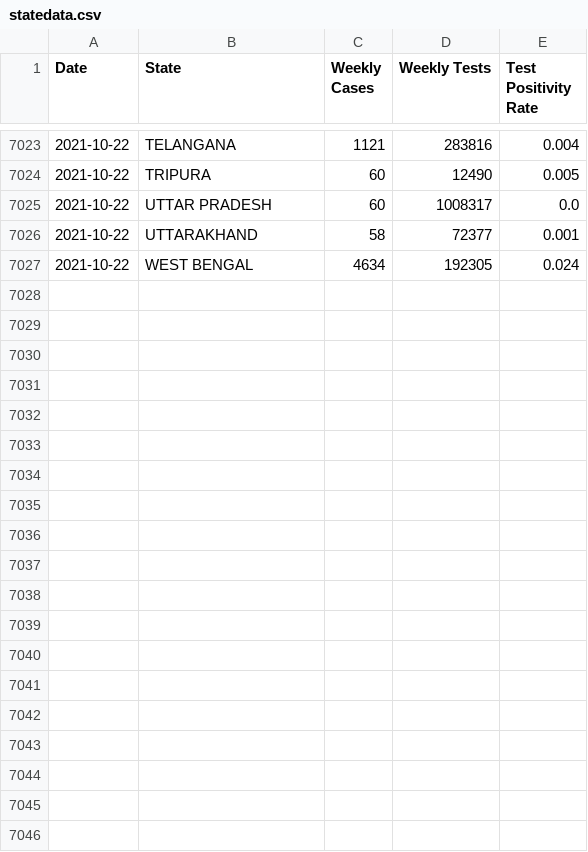
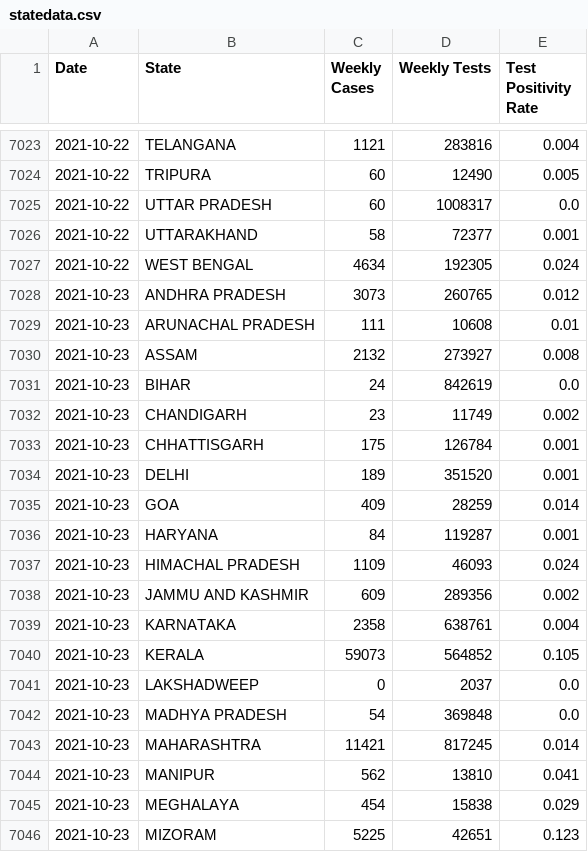
Before and after one commit to priva13/Covid-19_Bharat_records, a CSV file: statedata.csv, drawn as a sheet; only a part is shown, gaps mark what is left out; the diff covers the shown part only; the diff names each change by its address in the sheet, - before the commit and + after, or states it on an @@ line.

```diff
--- a/statedata.csv
+++ b/statedata.csv
+row 7028: 2021-10-23 | ANDHRA PRADESH | 3073 | 260765 | 0.012
+row 7029: 2021-10-23 | ARUNACHAL PRADESH | 111 | 10608 | 0.01
+row 7030: 2021-10-23 | ASSAM | 2132 | 273927 | 0.008
+row 7031: 2021-10-23 | BIHAR | 24 | 842619 | 0.0
+row 7032: 2021-10-23 | CHANDIGARH | 23 | 11749 | 0.002
+row 7033: 2021-10-23 | CHHATTISGARH | 175 | 126784 | 0.001
+row 7034: 2021-10-23 | DELHI | 189 | 351520 | 0.001
+row 7035: 2021-10-23 | GOA | 409 | 28259 | 0.014
+row 7036: 2021-10-23 | HARYANA | 84 | 119287 | 0.001
+row 7037: 2021-10-23 | HIMACHAL PRADESH | 1109 | 46093 | 0.024
+row 7038: 2021-10-23 | JAMMU AND KASHMIR | 609 | 289356 | 0.002
+row 7039: 2021-10-23 | KARNATAKA | 2358 | 638761 | 0.004
+row 7040: 2021-10-23 | KERALA | 59073 | 564852 | 0.105
+row 7041: 2021-10-23 | LAKSHADWEEP | 0 | 2037 | 0.0
+row 7042: 2021-10-23 | MADHYA PRADESH | 54 | 369848 | 0.0
+row 7043: 2021-10-23 | MAHARASHTRA | 11421 | 817245 | 0.014
+row 7044: 2021-10-23 | MANIPUR | 562 | 13810 | 0.041
+row 7045: 2021-10-23 | MEGHALAYA | 454 | 15838 | 0.029
+row 7046: 2021-10-23 | MIZORAM | 5225 | 42651 | 0.123
```
Also changed, not shown: 11 added rows elsewhere in this file.
